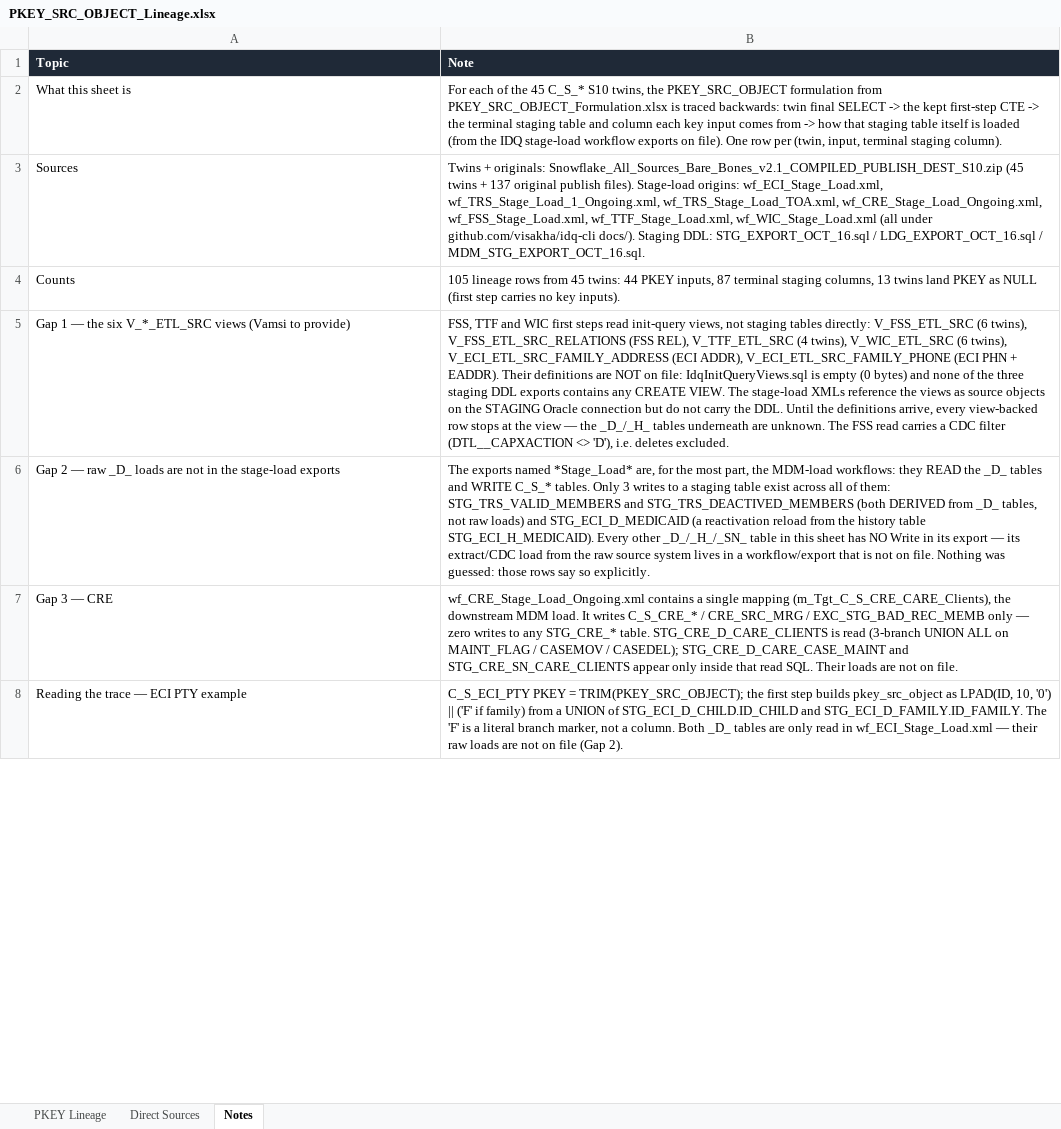
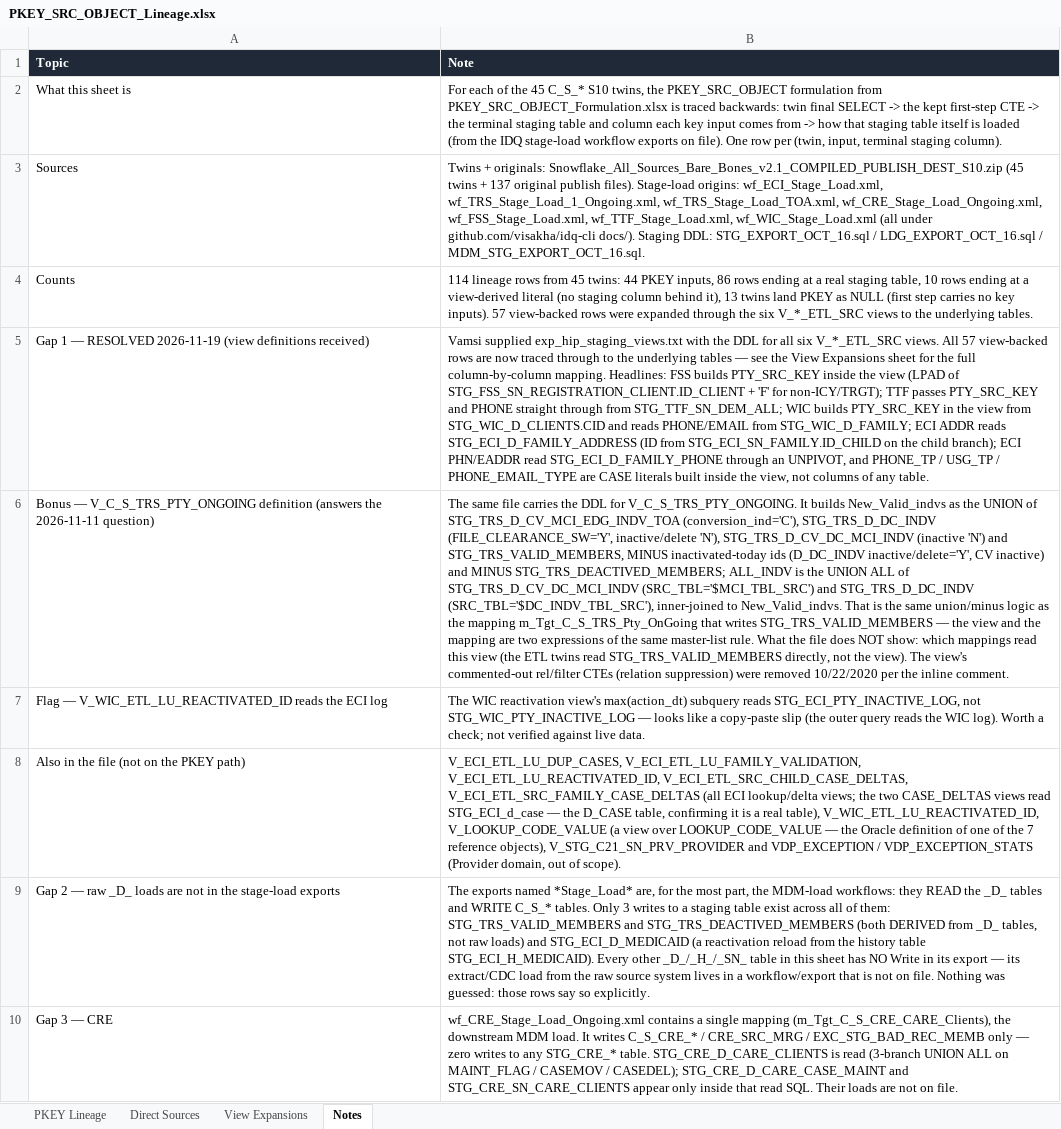
Before and after one commit to visakha/idq-cli, an Excel workbook: barebones-v2/PKEY_SRC_OBJECT_Lineage.xlsx, sheet Notes, drawn as a sheet; only a part is shown; the shorter side is filled out with more unchanged rows; values as stored, in another font and other column widths than the file's, no borders; removed rows and columns are numbered as before the commit, all else as after; the diff covers the shown part only; the diff names each change by its address in the sheet, - before the commit and + after, or states it on an @@ line.

Commit message:
Re-trace PKEY lineage through the six V_*_ETL_SRC views: 57 view-backed rows expanded to underlying _D_/_SN_ tables (114 rows) + View Expansions sheet

```diff
--- a/barebones-v2/PKEY_SRC_OBJECT_Lineage.xlsx (sheet Notes)
+++ b/barebones-v2/PKEY_SRC_OBJECT_Lineage.xlsx (sheet Notes)
+sheet tab: View Expansions
-B4 (Note): 105 lineage rows from 45 twins: 44 PKEY inputs, 87 terminal staging columns, 13 twins land PKEY as NULL (first step carries no key inputs).
+B4 (Note): 114 lineage rows from 45 twins: 44 PKEY inputs, 86 rows ending at a real staging table, 10 rows ending at a view-derived literal (no staging column behind it), 13 twins land PKEY as NULL (first step carries no key inputs). 57 view-backed rows were expanded through the six V_*_ETL_SRC views to the underlying tables.
-row 5: Gap 1 — the six V_*_ETL_SRC views (Vamsi to provide) | FSS, TTF and WIC first steps read init-query views, not staging tables directly: V_FSS_ETL_SRC (6 twins), V_FSS_ETL_SRC_RELATIONS (FSS REL), V_TTF_ETL_SRC (4 twins), V_WIC_ETL_SRC (6 twins), V_ECI_ETL_SRC_FAMILY_ADDRESS (ECI ADDR), V_ECI_ETL_SRC_FAMILY_PHONE (ECI PHN + EADDR). Their definitions are NOT on file: IdqInitQueryViews.sql is empty (0 bytes) and none of the three staging DDL exports contains any CREATE VIEW. The stage-load XMLs reference the views as source objects on the STAGING Oracle connection but do not carry the DDL. Until the definitions arrive, every view-backed row stops at the view — the _D_/_H_ tables underneath are unknown. The FSS read carries a CDC filter (DTL__CAPXACTION <> 'D'), i.e. deletes excluded.
+row 5: Gap 1 — RESOLVED 2026-11-19 (view definitions received) | Vamsi supplied exp_hip_staging_views.txt with the DDL for all six V_*_ETL_SRC views. All 57 view-backed rows are now traced through to the underlying tables — see the View Expansions sheet for the full column-by-column mapping. Headlines: FSS builds PTY_SRC_KEY inside the view (LPAD of STG_FSS_SN_REGISTRATION_CLIENT.ID_CLIENT + 'F' for non-ICY/TRGT); TTF passes PTY_SRC_KEY and PHONE straight through from STG_TTF_SN_DEM_ALL; WIC builds PTY_SRC_KEY in the view from STG_WIC_D_CLIENTS.CID and reads PHONE/EMAIL from STG_WIC_D_FAMILY; ECI ADDR reads STG_ECI_D_FAMILY_ADDRESS (ID from STG_ECI_SN_FAMILY.ID_CHILD on the child branch); ECI PHN/EADDR read STG_ECI_D_FAMILY_PHONE through an UNPIVOT, and PHONE_TP / USG_TP / PHONE_EMAIL_TYPE are CASE literals built inside the view, not columns of any table.
+row 6: Bonus — V_C_S_TRS_PTY_ONGOING definition (answers the 2026-11-11 question) | The same file carries the DDL for V_C_S_TRS_PTY_ONGOING. It builds New_Valid_indvs as the UNION of STG_TRS_D_CV_MCI_EDG_INDV_TOA (conversion_ind='C'), STG_TRS_D_DC_INDV (FILE_CLEARANCE_SW='Y', inactive/delete 'N'), STG_TRS_D_CV_DC_MCI_INDV (inactive 'N') and STG_TRS_VALID_MEMBERS, MINUS inactivated-today ids (D_DC_INDV inactive/delete='Y', CV inactive) and MINUS STG_TRS_DEACTIVED_MEMBERS; ALL_INDV is the UNION ALL of STG_TRS_D_CV_DC_MCI_INDV (SRC_TBL='$MCI_TBL_SRC') and STG_TRS_D_DC_INDV (SRC_TBL='$DC_INDV_TBL_SRC'), inner-joined to New_Valid_indvs. That is the same union/minus logic as the mapping m_Tgt_C_S_TRS_Pty_OnGoing that writes STG_TRS_VALID_MEMBERS — the view and the mapping are two expressions of the same master-list rule. What the file does NOT show: which mappings read this view (the ETL twins read STG_TRS_VALID_MEMBERS directly, not the view). The view's commented-out rel/filter CTEs (relation suppression) were removed 10/22/2020 per the inline comment.
+row 7: Flag — V_WIC_ETL_LU_REACTIVATED_ID reads the ECI log | The WIC reactivation view's max(action_dt) subquery reads STG_ECI_PTY_INACTIVE_LOG, not STG_WIC_PTY_INACTIVE_LOG — looks like a copy-paste slip (the outer query reads the WIC log). Worth a check; not verified against live data.
+row 8: Also in the file (not on the PKEY path) | V_ECI_ETL_LU_DUP_CASES, V_ECI_ETL_LU_FAMILY_VALIDATION, V_ECI_ETL_LU_REACTIVATED_ID, V_ECI_ETL_SRC_CHILD_CASE_DELTAS, V_ECI_ETL_SRC_FAMILY_CASE_DELTAS (all ECI lookup/delta views; the two CASE_DELTAS views read STG_ECI_d_case — the D_CASE table, confirming it is a real table), V_WIC_ETL_LU_REACTIVATED_ID, V_LOOKUP_CODE_VALUE (a view over LOOKUP_CODE_VALUE — the Oracle definition of one of the 7 reference objects), V_STG_C21_SN_PRV_PROVIDER and VDP_EXCEPTION / VDP_EXCEPTION_STATS (Provider domain, out of scope).
```
Also changed, not shown: 3 edited cells elsewhere in this sheet, sheet PKEY Lineage.
